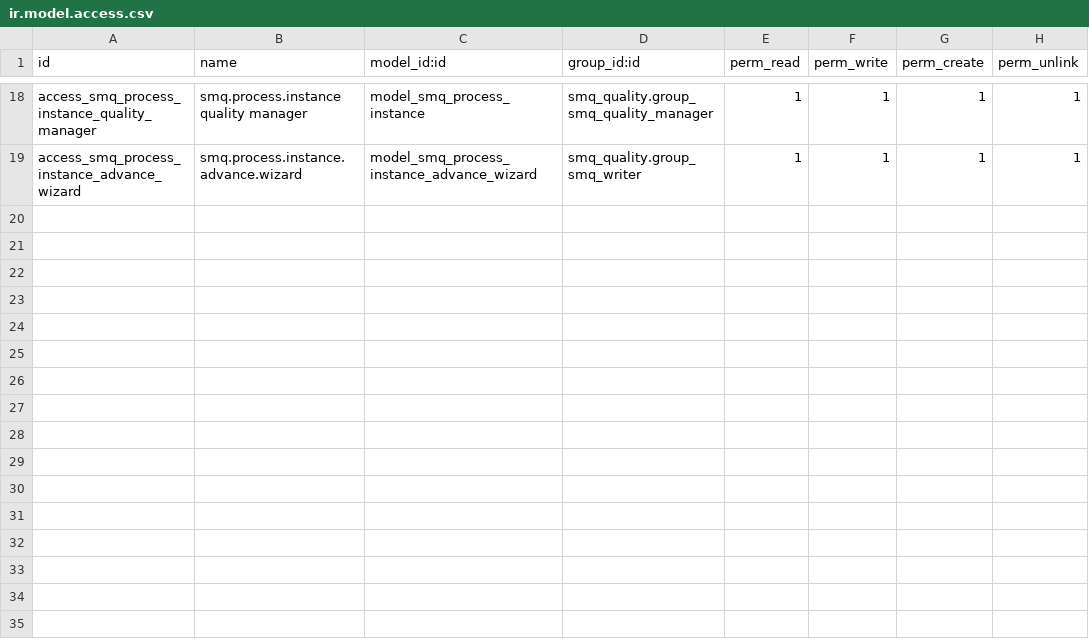
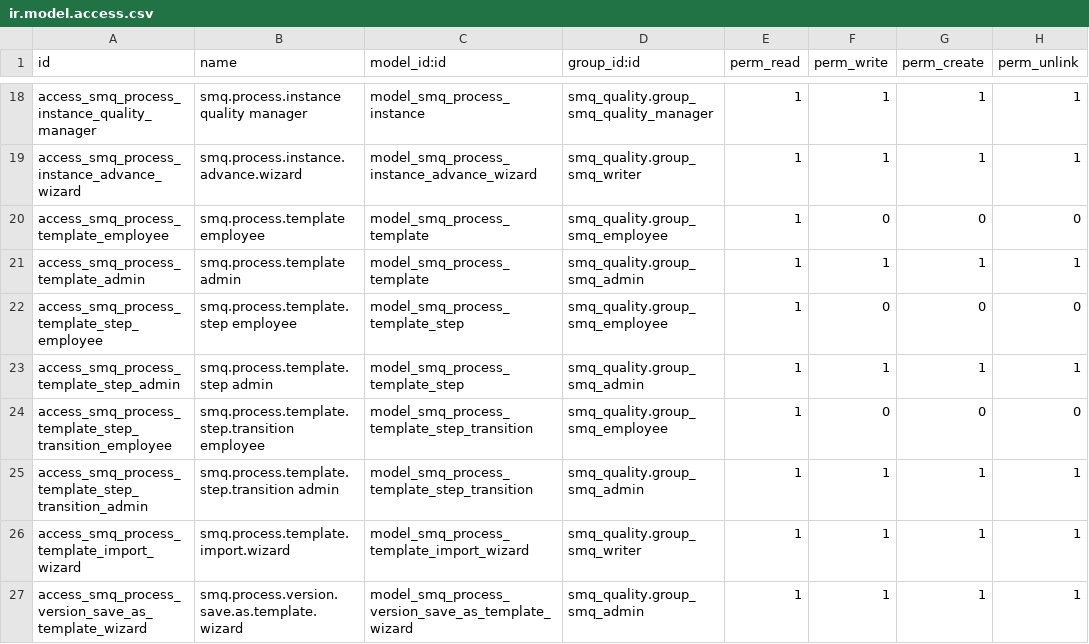
Before and after one commit to Beyskander2040/dotquality, a CSV file: smq_bpmn/security/ir.model.access.csv, drawn as a sheet; only a part is shown, gaps mark what is left out; the diff names each change by its address in the sheet, - before the commit and + after, or states it on an @@ line.

Commit message:
Add BPMN documentation cross-links and process template library
- smq.document: reverse smart-button + count of BPMN task mappings
  referencing a document (procedure/form), plus formulaire_ids M2M for a
  direct Procedure<->Formulaire link independent of the hierarchy.
- smq.bpmn.task.mapping views: expose procedure/form document columns.
- smq.process.step: read-only procedure/form columns computed from the
  matching BPMN task mapping (mirrors the generated element id).
- action_create_new_version: realign cloned mappings' bpmn_element_id and
  regenerate the cloned bpmn_xml when the source diagram is still a pure,
  unmodified generator output, so documentation set on a cloned version
  stays visible instead of pointing at stale element ids. Also fixes
  procedure/form document fields never being copied onto cloned mappings.
- New smq.process.template (+ step/transition) models: reusable process
  skeletons, admin-managed, importable by any Writer into a brand new
  process + draft version (steps, transitions, generated BPMN), and
  buildable from an existing version via "Enregistrer comme modele".
  Ships with one seeded template mirroring the demo complaint process.

```diff
--- a/smq_bpmn/security/ir.model.access.csv
+++ b/smq_bpmn/security/ir.model.access.csv
+row 20: access_smq_process_template_employee | smq.process.template employee | model_smq_process_template | smq_quality.group_smq_employee | 1 | 0 | 0 | 0
+row 21: access_smq_process_template_admin | smq.process.template admin | model_smq_process_template | smq_quality.group_smq_admin | 1 | 1 | 1 | 1
+row 22: access_smq_process_template_step_employee | smq.process.template.step employee | model_smq_process_template_step | smq_quality.group_smq_employee | 1 | 0 | 0 | 0
+row 23: access_smq_process_template_step_admin | smq.process.template.step admin | model_smq_process_template_step | smq_quality.group_smq_admin | 1 | 1 | 1 | 1
+row 24: access_smq_process_template_step_transition_employee | smq.process.template.step.transition employee | model_smq_process_template_step_transition | smq_quality.group_smq_employee | 1 | 0 | 0 | 0
+row 25: access_smq_process_template_step_transition_admin | smq.process.template.step.transition admin | model_smq_process_template_step_transition | smq_quality.group_smq_admin | 1 | 1 | 1 | 1
+row 26: access_smq_process_template_import_wizard | smq.process.template.import.wizard | model_smq_process_template_import_wizard | smq_quality.group_smq_writer | 1 | 1 | 1 | 1
+row 27: access_smq_process_version_save_as_template_wizard | smq.process.version.save.as.template.wizard | model_smq_process_version_save_as_template_wizard | smq_quality.group_smq_admin | 1 | 1 | 1 | 1
```
Also changed, not shown: 23 other files.
